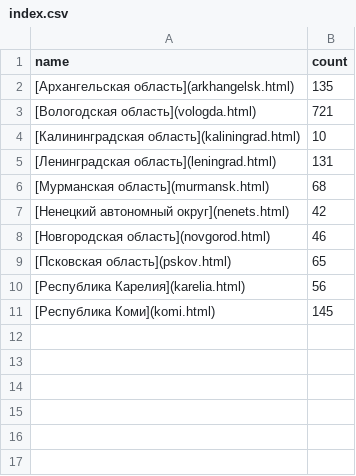
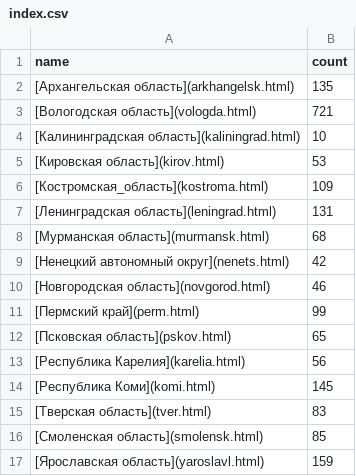
Before and after one commit to sikmir/osm-rivers, a CSV file: index.csv, drawn as a sheet.

```diff
--- a/index.csv
+++ b/index.csv
@@ -4,2 +4,4 @@ name,count
 [Калининградская область](kaliningrad.html),      10
+[Кировская область](kirov.html),      53
+[Костромская_область](kostroma.html),     109
 [Ленинградская область](leningrad.html),     131
@@ -8,2 +10,3 @@ name,count
 [Новгородская область](novgorod.html),      46
+[Пермский край](perm.html),      99
 [Псковская область](pskov.html),      65
@@ -11 +14,4 @@ name,count
 [Республика Коми](komi.html),     145
+[Тверская область](tver.html),      83
+[Смоленская область](smolensk.html),      85
+[Ярославская область](yaroslavl.html),     159
```
Also changed, not shown: 15 other files.
